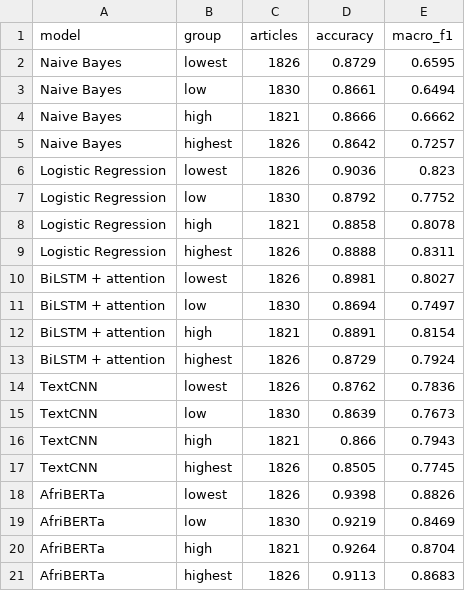
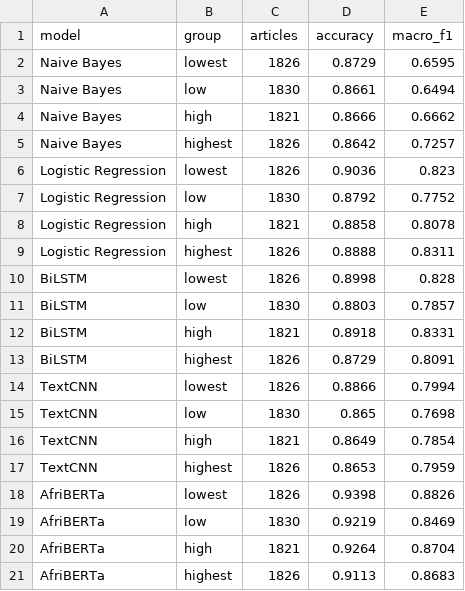
Before and after one commit to irachrist1/swahili-news-classification, a CSV file: results/error_by_rare_words.csv, drawn as a sheet.

```diff
--- a/results/error_by_rare_words.csv
+++ b/results/error_by_rare_words.csv
@@ -9,10 +9,10 @@ Logistic Regression,high,1821,0.8858,0.8078
 Logistic Regression,highest,1826,0.8888,0.8311
-BiLSTM + attention,lowest,1826,0.8981,0.8027
-BiLSTM + attention,low,1830,0.8694,0.7497
-BiLSTM + attention,high,1821,0.8891,0.8154
-BiLSTM + attention,highest,1826,0.8729,0.7924
-TextCNN,lowest,1826,0.8762,0.7836
-TextCNN,low,1830,0.8639,0.7673
-TextCNN,high,1821,0.866,0.7943
-TextCNN,highest,1826,0.8505,0.7745
+BiLSTM,lowest,1826,0.8998,0.828
+BiLSTM,low,1830,0.8803,0.7857
+BiLSTM,high,1821,0.8918,0.8331
+BiLSTM,highest,1826,0.8729,0.8091
+TextCNN,lowest,1826,0.8866,0.7994
+TextCNN,low,1830,0.865,0.7698
+TextCNN,high,1821,0.8649,0.7854
+TextCNN,highest,1826,0.8653,0.7959
 AfriBERTa,lowest,1826,0.9398,0.8826
```
Also changed, not shown: results/error_by_code_switching.csv, results/error_by_length.csv, 4 other files.
